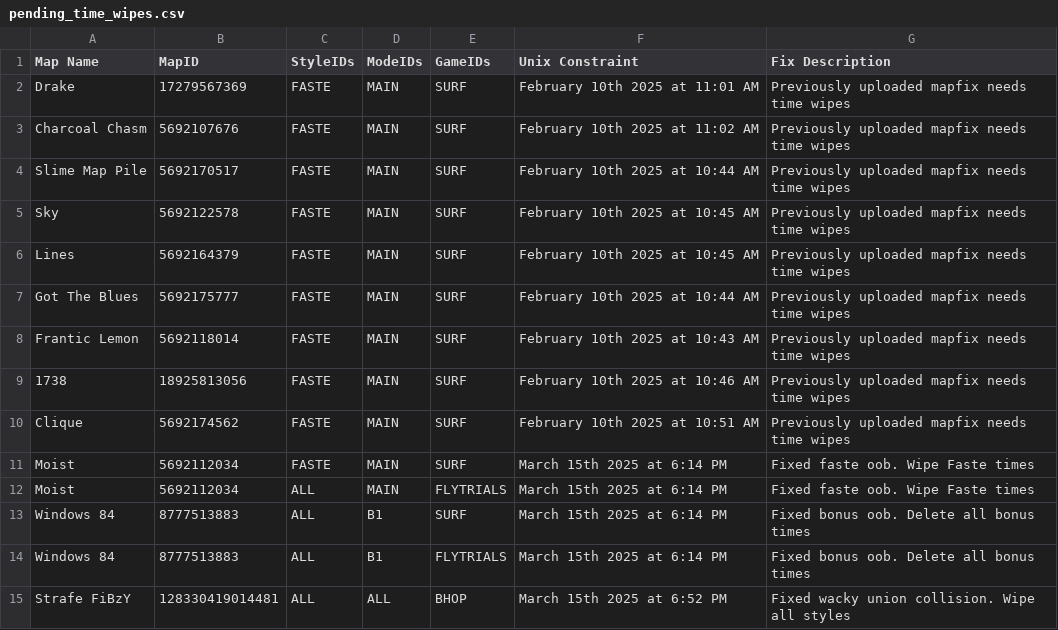
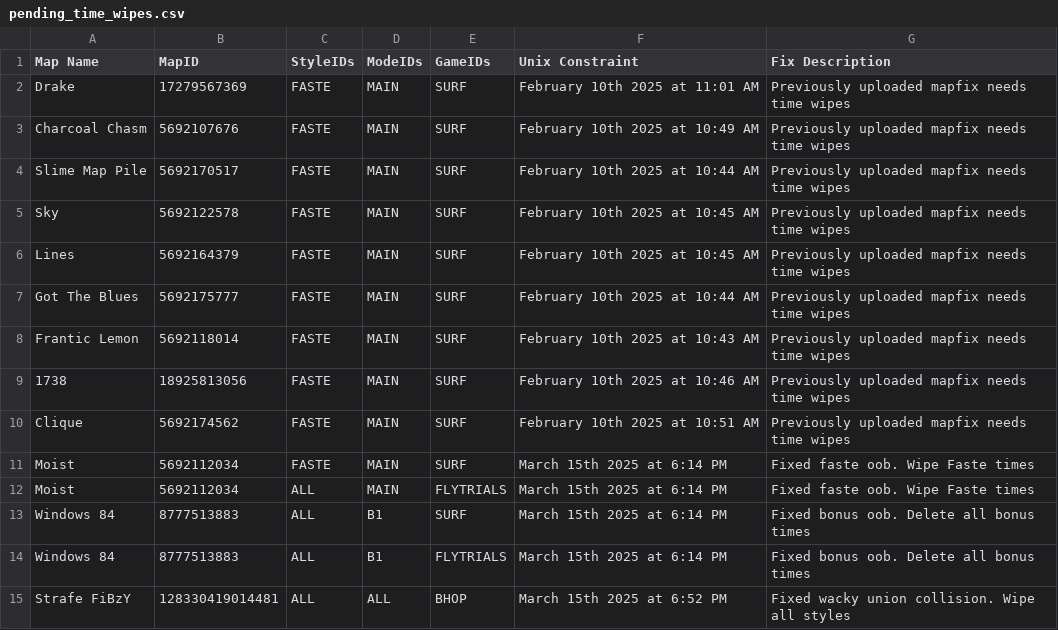
Before and after one commit to StrafesNET/map-tracking, a CSV file: pending_time_wipes.csv, drawn as a sheet.

Commit message:
Update pending_time_wipes.csv

```diff
--- a/pending_time_wipes.csv
+++ b/pending_time_wipes.csv
@@ -2,3 +2,3 @@
 Drake, 17279567369, FASTE, MAIN, SURF, February 10th 2025 at 11:01 AM, Previously uploaded mapfix needs time wipes
-Charcoal Chasm, 5692107676, FASTE, MAIN, SURF, February 10th 2025 at 11:02 AM, Previously uploaded mapfix needs time wipes
+Charcoal Chasm, 5692107676, FASTE, MAIN, SURF, February 10th 2025 at 10:49 AM, Previously uploaded mapfix needs time wipes
 Slime Map Pile, 5692170517, FASTE, MAIN, SURF, February 10th 2025 at 10:44 AM, Previously uploaded mapfix needs time wipes
```
